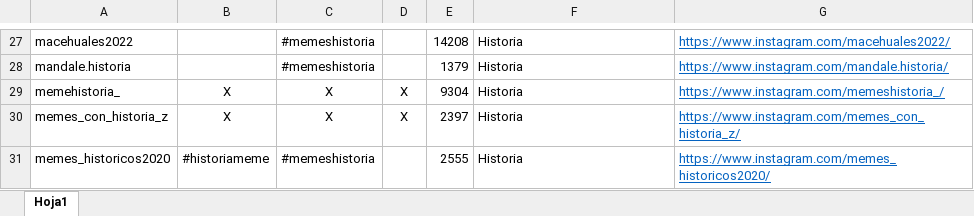
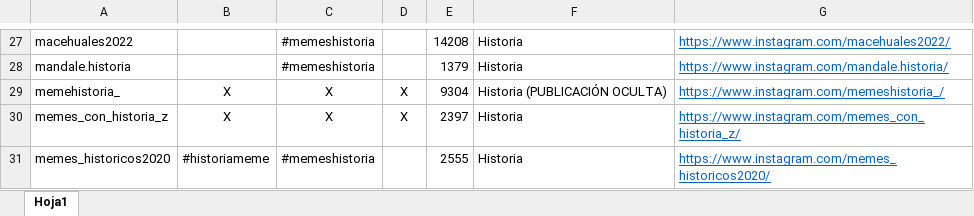
Before and after one commit to danidbarrio/instagram_scraping, an Excel workbook: instagram.xlsx, sheet Hoja1, drawn as a sheet; only a part is shown, gaps mark what is left out; values as stored, in another font and other column widths than the file's, no borders; the diff names each change by its address in the sheet, - before the commit and + after, or states it on an @@ line.

```diff
--- a/instagram.xlsx (sheet Hoja1)
+++ b/instagram.xlsx (sheet Hoja1)
-F29: Historia
+F29: Historia (PUBLICACIÓN OCULTA)
```
Also changed, not shown: instagram_test.xlsx, 3 other files.
